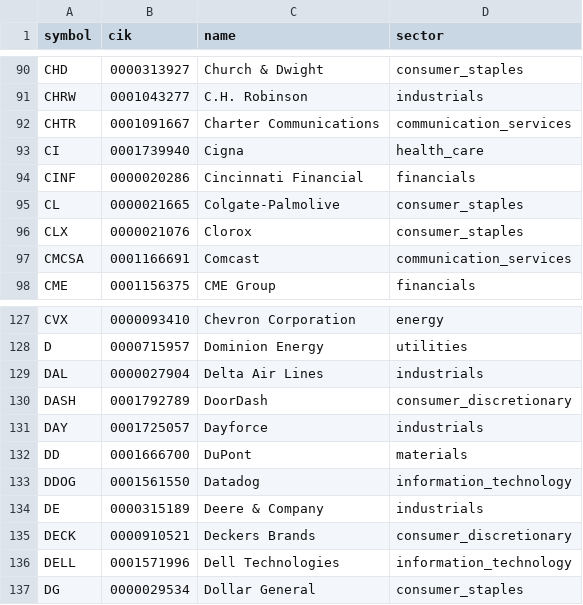
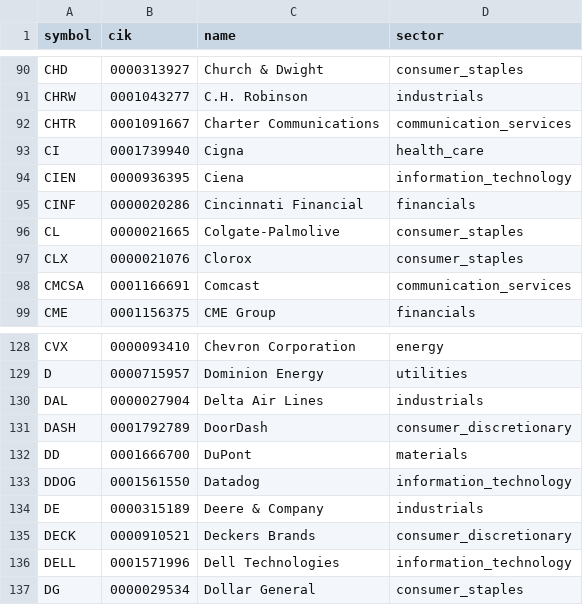
Before and after one commit to lawcal/sp500-components-history, a CSV file: data/sp500_components.csv, drawn as a sheet; only a part is shown, gaps mark what is left out.

```diff
--- a/data/sp500_components.csv
+++ b/data/sp500_components.csv
@@ -93,2 +93,3 @@ CHTR,0001091667,Charter Communications,communication_services
 CI,0001739940,Cigna,health_care
+CIEN,0000936395,Ciena,information_technology
 CINF,0000020286,Cincinnati Financial,financials
@@ -130,3 +131,2 @@ DAL,0000027904,Delta Air Lines,industrials
 DASH,0001792789,DoorDash,consumer_discretionary
-DAY,0001725057,Dayforce,industrials
 DD,0001666700,DuPont,materials
```
Also changed, not shown: 1 other file.
